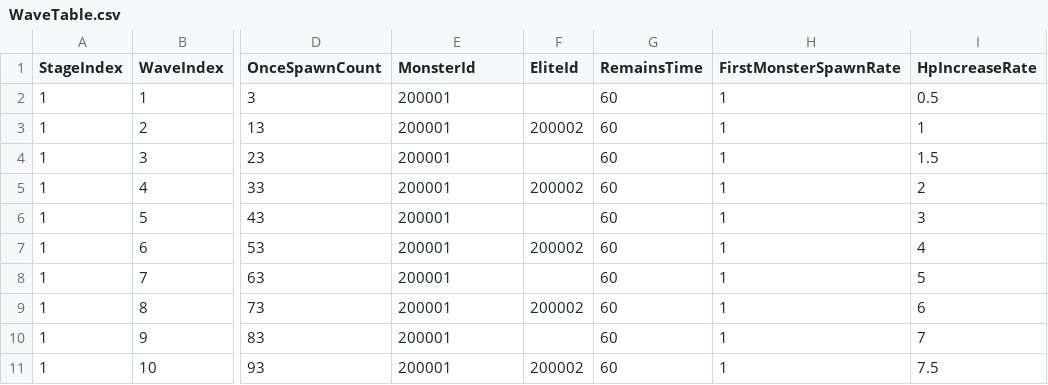
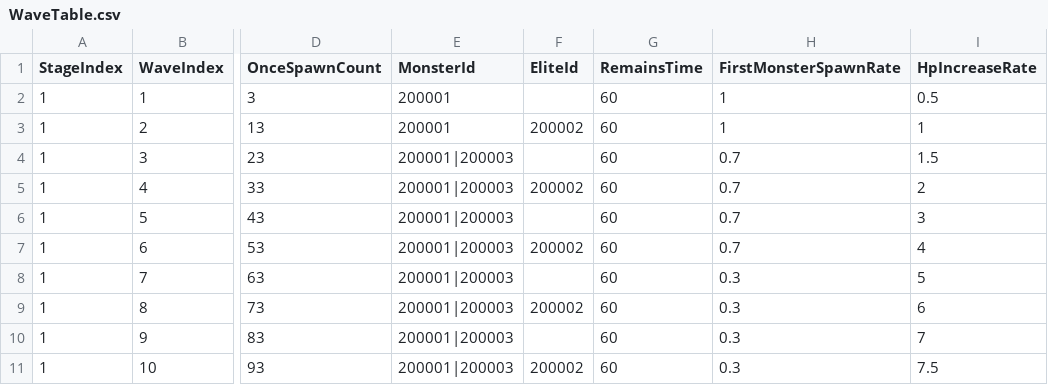
Before and after one commit to gryphus11/PROJECT_SA, a CSV file: Assets/@Resources/Data/Csv/WaveTable.csv, drawn as a sheet; only a part is shown, gaps mark what is left out; the diff names each change by its address in the sheet, - before the commit and + after, or states it on an @@ line.

```diff
--- a/Assets/@Resources/Data/Csv/WaveTable.csv
+++ b/Assets/@Resources/Data/Csv/WaveTable.csv
-E4:E11 (MonsterId): 200001
+E4:E11 (MonsterId): 200001|200003
-H4:H7 (FirstMonsterSpawnRate): 1
+H4:H7 (FirstMonsterSpawnRate): 0.7
-H8:H11 (FirstMonsterSpawnRate): 1
+H8:H11 (FirstMonsterSpawnRate): 0.3
```
Also changed, not shown: Assets/@Resources/Data/Csv/CreatureTable.csv, 14 other files.
